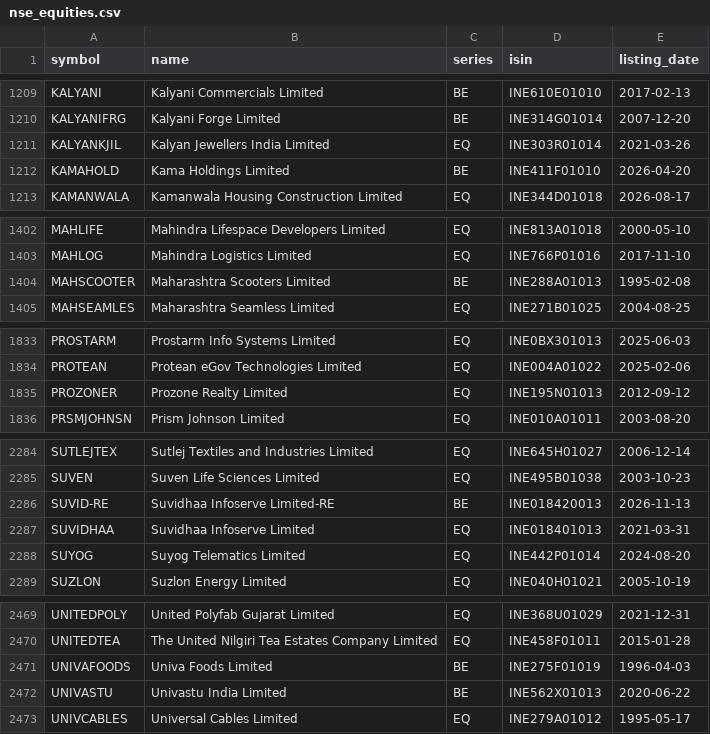
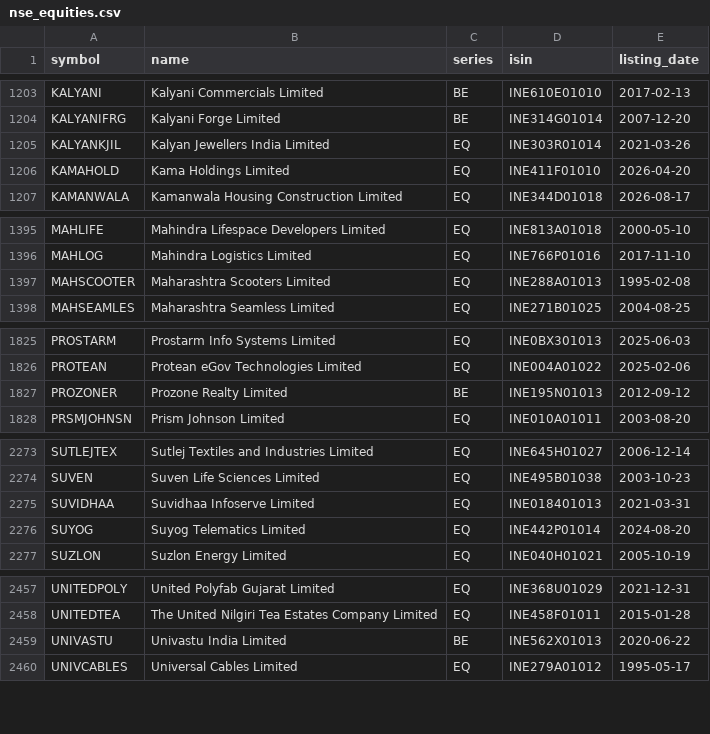
Before and after one commit to KannanKathirvelm/ml-mini-projects, a CSV file: 03_stock_price_prediction_lstm_rnn/data/nse_equities.csv, drawn as a sheet; only a part is shown, gaps mark what is left out; the diff covers the shown part only.

```diff
--- a/03_stock_price_prediction_lstm_rnn/data/nse_equities.csv
+++ b/03_stock_price_prediction_lstm_rnn/data/nse_equities.csv
@@ -1211,3 +1205,3 @@ KALYANIFRG,Kalyani Forge Limited,BE,INE314G01014,2007-12-20
 KALYANKJIL,Kalyan Jewellers India Limited,EQ,INE303R01014,2021-03-26
-KAMAHOLD,Kama Holdings Limited,BE,INE411F01010,2026-04-20
+KAMAHOLD,Kama Holdings Limited,EQ,INE411F01010,2026-04-20
 KAMANWALA,Kamanwala Housing Construction Limited,EQ,INE344D01018,2026-08-17
@@ -1403,3 +1396,3 @@ MAHLIFE,Mahindra Lifespace Developers Limited,EQ,INE813A01018,2000-05-10
 MAHLOG,Mahindra Logistics Limited,EQ,INE766P01016,2017-11-10
-MAHSCOOTER,Maharashtra Scooters Limited,BE,INE288A01013,1995-02-08
+MAHSCOOTER,Maharashtra Scooters Limited,EQ,INE288A01013,1995-02-08
 MAHSEAMLES,Maharashtra Seamless Limited,EQ,INE271B01025,2004-08-25
@@ -1834,3 +1826,3 @@ PROSTARM,Prostarm Info Systems Limited,EQ,INE0BX301013,2025-06-03
 PROTEAN,Protean eGov Technologies Limited,EQ,INE004A01022,2025-02-06
-PROZONER,Prozone Realty Limited,EQ,INE195N01013,2012-09-12
+PROZONER,Prozone Realty Limited,BE,INE195N01013,2012-09-12
 PRSMJOHNSN,Prism Johnson Limited,EQ,INE010A01011,2003-08-20
@@ -2285,3 +2274,2 @@ SUTLEJTEX,Sutlej Textiles and Industries Limited,EQ,INE645H01027,2006-12-14
 SUVEN,Suven Life Sciences Limited,EQ,INE495B01038,2003-10-23
-SUVID-RE,Suvidhaa Infoserve Limited-RE,BE,INE018420013,2026-11-13
 SUVIDHAA,Suvidhaa Infoserve Limited,EQ,INE018401013,2021-03-31
@@ -2470,3 +2458,2 @@ UNITEDPOLY,United Polyfab Gujarat Limited,EQ,INE368U01029,2021-12-31
 UNITEDTEA,The United Nilgiri Tea Estates Company Limited,EQ,INE458F01011,2015-01-28
-UNIVAFOODS,Univa Foods Limited,BE,INE275F01019,1996-04-03
 UNIVASTU,Univastu India Limited,BE,INE562X01013,2020-06-22
```
Also changed, not shown: 11 removed rows and 2 edited cells elsewhere in this file, 04_financial_ai_agents/data/nse_equities.csv, mobile/server/projects/03_stock_price_prediction_lstm_rnn/data/nse_equities.csv, 15 other files.
